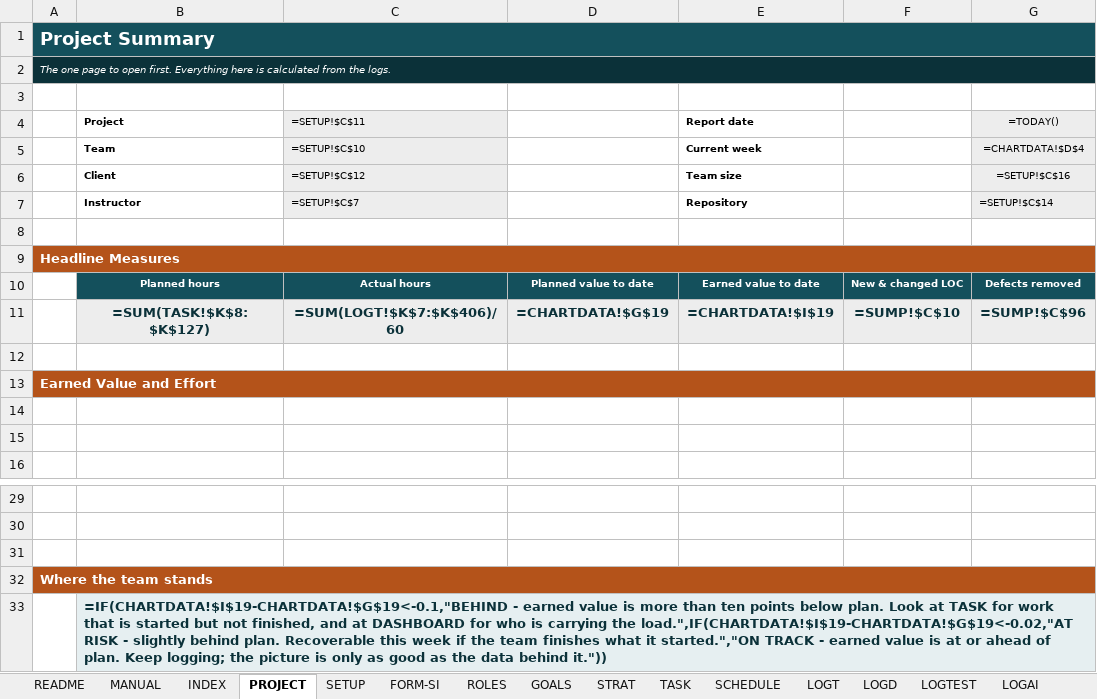
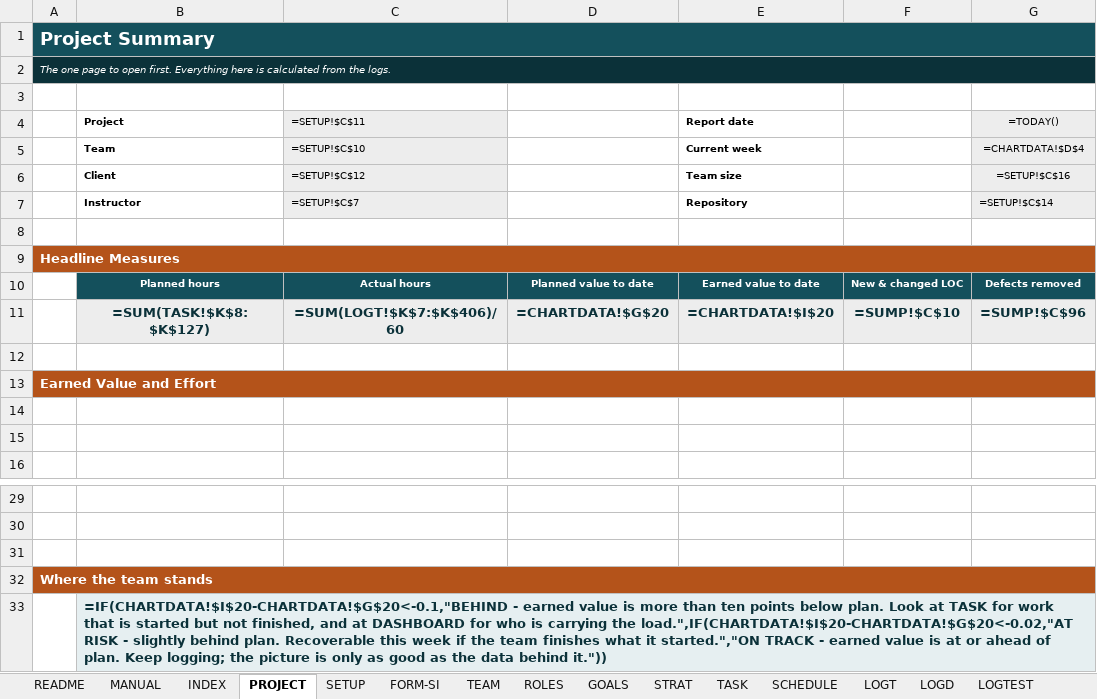
Before and after one commit to umaisagu/tspi-workbook, an Excel workbook: docs/workbook-v3/TSPi_Workbook_TMA3084_v3.0.xlsx, sheet PROJECT, drawn as a sheet; only a part is shown, gaps mark what is left out; values as stored, in another font and other column widths than the file's, no borders; formulas without a stored value are shown as written; charts and pictures not drawn; the diff names each change by its address in the sheet, - before the commit and + after, or states it on an @@ line.

```diff
--- a/docs/workbook-v3/TSPi_Workbook_TMA3084_v3.0.xlsx (sheet PROJECT)
+++ b/docs/workbook-v3/TSPi_Workbook_TMA3084_v3.0.xlsx (sheet PROJECT)
+sheet tab: TEAM
-D11: =CHARTDATA!$G$19
+D11: =CHARTDATA!$G$20
-E11 (Report date): =CHARTDATA!$I$19
+E11 (Report date): =CHARTDATA!$I$20
-B33 (Project): =IF(CHARTDATA!$I$19-CHARTDATA!$G$19<-0.1,"BEHIND - earned value is more than ten points below plan. Look at TASK for work that is started but not finished, and at DASHBOARD for who is carrying the load.",IF(CHARTDATA!$I$19-CHARTDATA!$G$19<-0.02,"AT RISK -…
+B33 (Project): =IF(CHARTDATA!$I$20-CHARTDATA!$G$20<-0.1,"BEHIND - earned value is more than ten points below plan. Look at TASK for work that is started but not finished, and at DASHBOARD for who is carrying the load.",IF(CHARTDATA!$I$20-CHARTDATA!$G$20<-0.02,"AT RISK -…
```
Also changed, not shown: sheet CHARTDATA, sheet CHARTS, sheet INDEX, charts or pictures, 7 other files.
